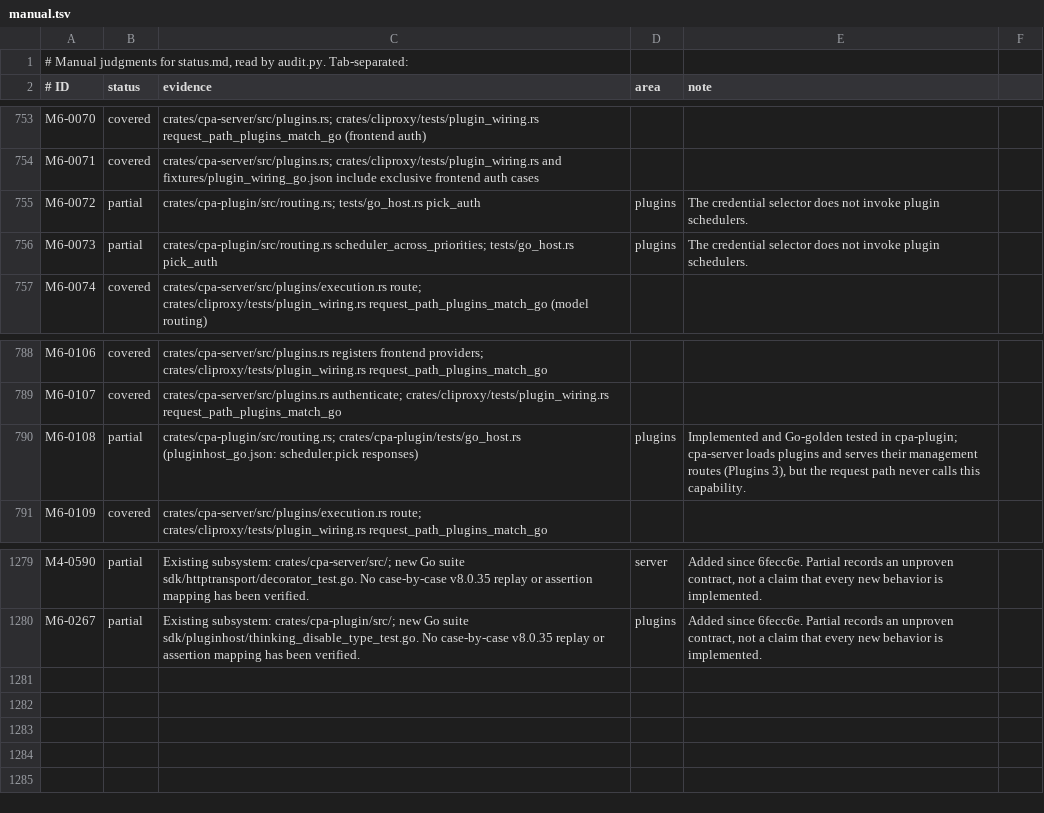
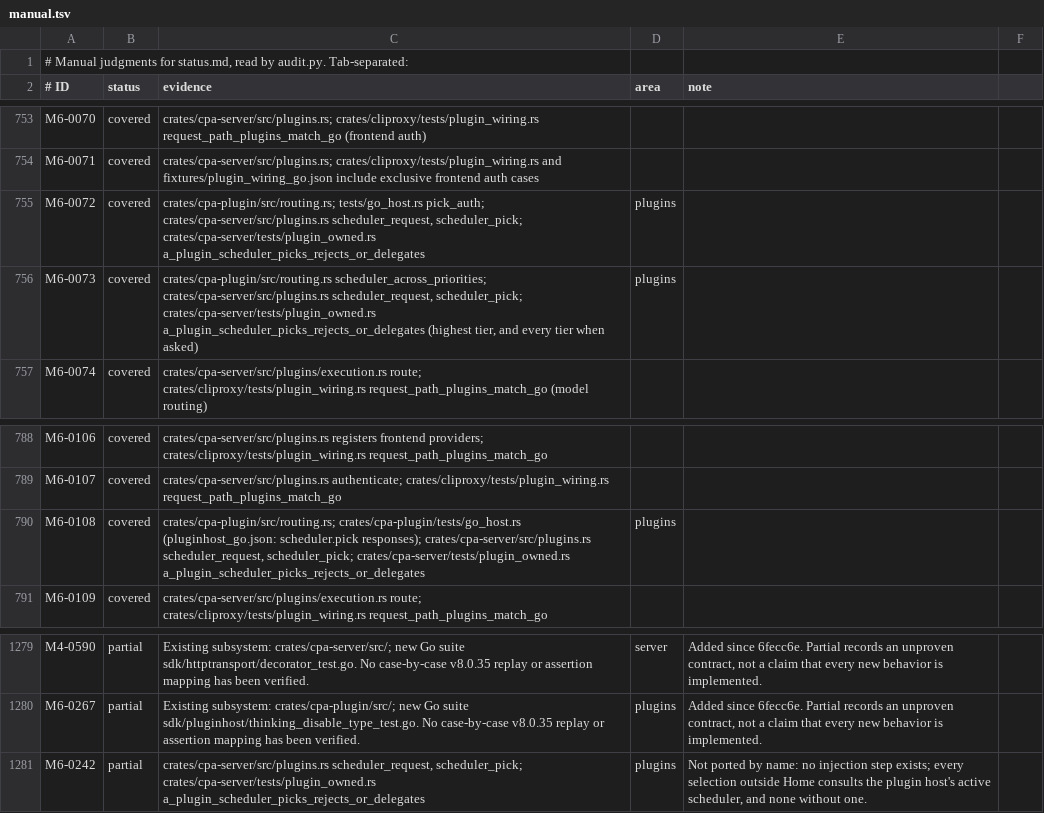
Before and after one commit to DarkEden-coding/sub-api-proxy, a TSV file: docs/parity-audit/manual.tsv, drawn as a sheet; only a part is shown, gaps mark what is left out.

Commit message:
Plugin schedulers choose credentials (v8.0.35)
The credential selector asks an active plugin scheduler (scheduler.pick)
outside Home mode: the request carries the highest-priority ready
candidates (every tier when the plugin asks), filtered attributes, the
stream flag and execution metadata. A picked auth_id serves, a reject
answers Go's enriched selection error, a delegate continues the
configured round-robin or fill-first rotation, and an RPC error stops
the request with its status. host.affinity.lookup answers unsupported
while a scheduler is active.

Also serialize the plugin_host_model callback tests, which shared
process state under plain cargo test.

Amp-Thread-ID: https://ampcode.com/threads/T-01a15a72-e3f2-71bf-9a97-844ade3cbd6a
Co-authored-by: Amp <amp@ampcode.com>

```diff
--- a/docs/parity-audit/manual.tsv
+++ b/docs/parity-audit/manual.tsv
@@ -754,4 +754,4 @@ M6-0070	covered	crates/cpa-server/src/plugins.rs; crates/cliproxy/tests/plugin_w
 M6-0071	covered	crates/cpa-server/src/plugins.rs; crates/cliproxy/tests/plugin_wiring.rs and fixtures/plugin_wiring_go.json include exclusive frontend auth cases		
-M6-0072	partial	crates/cpa-plugin/src/routing.rs; tests/go_host.rs pick_auth	plugins	The credential selector does not invoke plugin schedulers.
-M6-0073	partial	crates/cpa-plugin/src/routing.rs scheduler_across_priorities; tests/go_host.rs pick_auth	plugins	The credential selector does not invoke plugin schedulers.
+M6-0072	covered	crates/cpa-plugin/src/routing.rs; tests/go_host.rs pick_auth; crates/cpa-server/src/plugins.rs scheduler_request, scheduler_pick; crates/cpa-server/tests/plugin_owned.rs a_plugin_scheduler_picks_rejects_or_delegates	plugins	
+M6-0073	covered	crates/cpa-plugin/src/routing.rs scheduler_across_priorities; crates/cpa-server/src/plugins.rs scheduler_request, scheduler_pick; crates/cpa-server/tests/plugin_owned.rs a_plugin_scheduler_picks_rejects_or_delegates (highest tier, and every tier when asked)	plugins	
 M6-0074	covered	crates/cpa-server/src/plugins/execution.rs route; crates/cliproxy/tests/plugin_wiring.rs request_path_plugins_match_go (model routing)		
@@ -789,3 +789,3 @@ M6-0106	covered	crates/cpa-server/src/plugins.rs registers frontend providers; c
 M6-0107	covered	crates/cpa-server/src/plugins.rs authenticate; crates/cliproxy/tests/plugin_wiring.rs request_path_plugins_match_go		
-M6-0108	partial	crates/cpa-plugin/src/routing.rs; crates/cpa-plugin/tests/go_host.rs (pluginhost_go.json: scheduler.pick responses)	plugins	Implemented and Go-golden tested in cpa-plugin; cpa-server loads plugins and serves their management routes (Plugins 3), but the request path never calls this capability.
+M6-0108	covered	crates/cpa-plugin/src/routing.rs; crates/cpa-plugin/tests/go_host.rs (pluginhost_go.json: scheduler.pick responses); crates/cpa-server/src/plugins.rs scheduler_request, scheduler_pick; crates/cpa-server/tests/plugin_owned.rs a_plugin_scheduler_picks_rejects_or_delegates	plugins	
 M6-0109	covered	crates/cpa-server/src/plugins/execution.rs route; crates/cliproxy/tests/plugin_wiring.rs request_path_plugins_match_go		
@@ -1280 +1280,2 @@ M4-0590	partial	Existing subsystem: crates/cpa-server/src/; new Go suite sdk/htt
 M6-0267	partial	Existing subsystem: crates/cpa-plugin/src/; new Go suite sdk/pluginhost/thinking_disable_type_test.go. No case-by-case v8.0.35 replay or assertion mapping has been verified.	plugins	Added since 6fecc6e. Partial records an unproven contract, not a claim that every new behavior is implemented.
+M6-0242	partial	crates/cpa-server/src/plugins.rs scheduler_request, scheduler_pick; crates/cpa-server/tests/plugin_owned.rs a_plugin_scheduler_picks_rejects_or_delegates	plugins	Not ported by name: no injection step exists; every selection outside Home consults the plugin host's active scheduler, and none without one.
```
Also changed, not shown: 11 other files.
